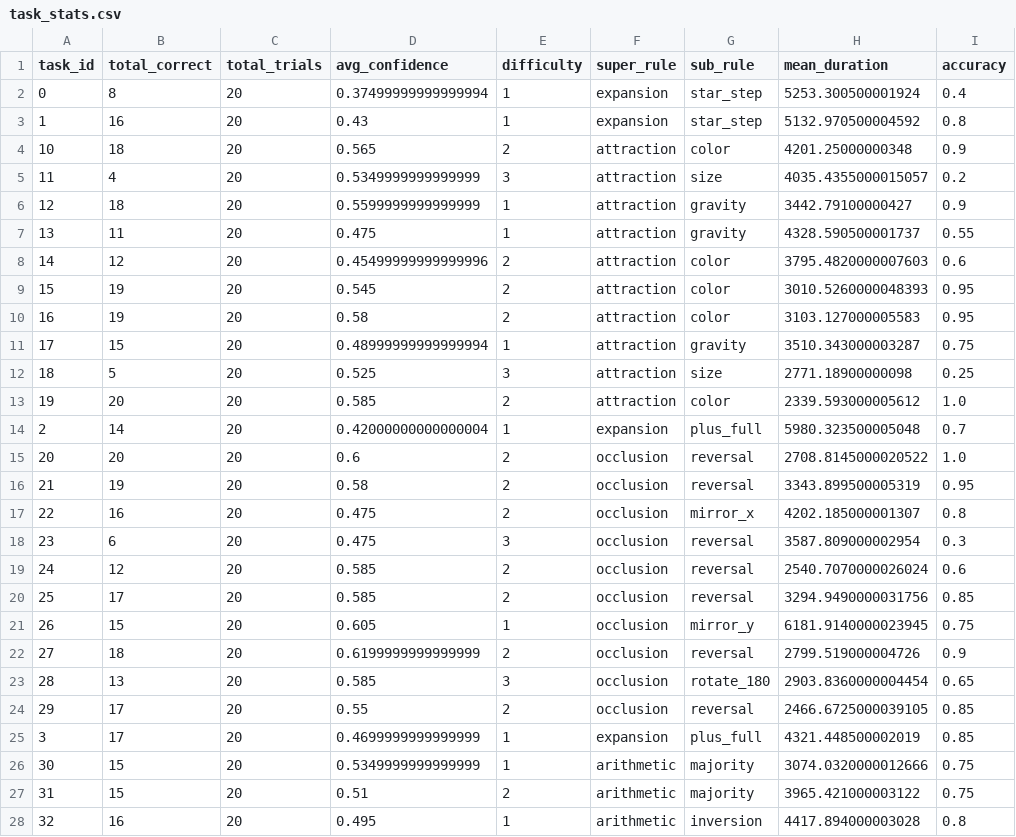
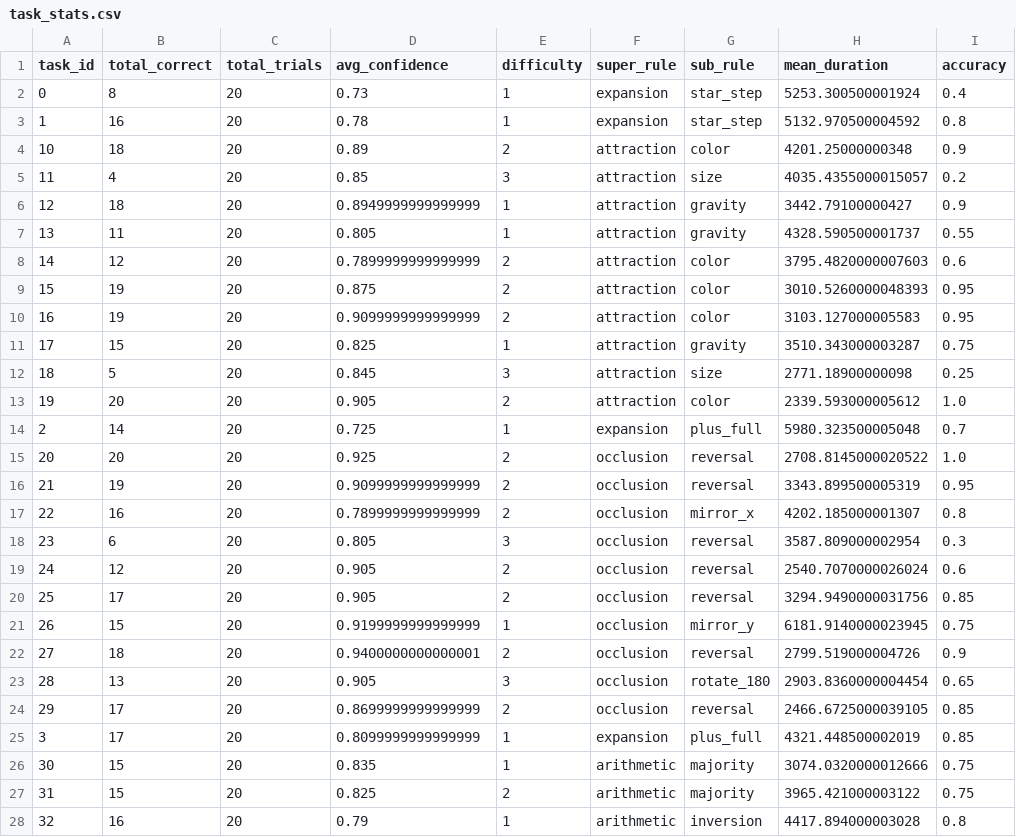
Before and after one commit to yavuzkaraca/Arc-Task-Creator, a CSV file: experiment/data/task_stats.csv, drawn as a sheet; only a part is shown; the diff covers the shown part only.

Commit message:
Analysis minor correction

```diff
--- a/experiment/data/task_stats.csv
+++ b/experiment/data/task_stats.csv
@@ -1,28 +1,28 @@
 task_id,total_correct,total_trials,avg_confidence,difficulty,super_rule,sub_rule,mean_duration,accuracy
-0,8,20,0.37499999999999994,1,expansion,star_step,5253.300500001924,0.4
-1,16,20,0.43,1,expansion,star_step,5132.970500004592,0.8
-10,18,20,0.565,2,attraction,color,4201.25000000348,0.9
-11,4,20,0.5349999999999999,3,attraction,size,4035.4355000015057,0.2
-12,18,20,0.5599999999999999,1,attraction,gravity,3442.79100000427,0.9
-13,11,20,0.475,1,attraction,gravity,4328.590500001737,0.55
-14,12,20,0.45499999999999996,2,attraction,color,3795.4820000007603,0.6
-15,19,20,0.545,2,attraction,color,3010.5260000048393,0.95
-16,19,20,0.58,2,attraction,color,3103.127000005583,0.95
-17,15,20,0.48999999999999994,1,attraction,gravity,3510.343000003287,0.75
-18,5,20,0.525,3,attraction,size,2771.18900000098,0.25
-19,20,20,0.585,2,attraction,color,2339.593000005612,1.0
-2,14,20,0.42000000000000004,1,expansion,plus_full,5980.323500005048,0.7
-20,20,20,0.6,2,occlusion,reversal,2708.8145000020522,1.0
-21,19,20,0.58,2,occlusion,reversal,3343.899500005319,0.95
-22,16,20,0.475,2,occlusion,mirror_x,4202.185000001307,0.8
-23,6,20,0.475,3,occlusion,reversal,3587.809000002954,0.3
-24,12,20,0.585,2,occlusion,reversal,2540.7070000026024,0.6
-25,17,20,0.585,2,occlusion,reversal,3294.9490000031756,0.85
-26,15,20,0.605,1,occlusion,mirror_y,6181.9140000023945,0.75
-27,18,20,0.6199999999999999,2,occlusion,reversal,2799.519000004726,0.9
-28,13,20,0.585,3,occlusion,rotate_180,2903.8360000004454,0.65
-29,17,20,0.55,2,occlusion,reversal,2466.6725000039105,0.85
-3,17,20,0.4699999999999999,1,expansion,plus_full,4321.448500002019,0.85
-30,15,20,0.5349999999999999,1,arithmetic,majority,3074.0320000012666,0.75
-31,15,20,0.51,2,arithmetic,majority,3965.421000003122,0.75
-32,16,20,0.495,1,arithmetic,inversion,4417.894000003028,0.8
+0,8,20,0.73,1,expansion,star_step,5253.300500001924,0.4
+1,16,20,0.78,1,expansion,star_step,5132.970500004592,0.8
+10,18,20,0.89,2,attraction,color,4201.25000000348,0.9
+11,4,20,0.85,3,attraction,size,4035.4355000015057,0.2
+12,18,20,0.8949999999999999,1,attraction,gravity,3442.79100000427,0.9
+13,11,20,0.805,1,attraction,gravity,4328.590500001737,0.55
+14,12,20,0.7899999999999999,2,attraction,color,3795.4820000007603,0.6
+15,19,20,0.875,2,attraction,color,3010.5260000048393,0.95
+16,19,20,0.9099999999999999,2,attraction,color,3103.127000005583,0.95
+17,15,20,0.825,1,attraction,gravity,3510.343000003287,0.75
+18,5,20,0.845,3,attraction,size,2771.18900000098,0.25
+19,20,20,0.905,2,attraction,color,2339.593000005612,1.0
+2,14,20,0.725,1,expansion,plus_full,5980.323500005048,0.7
+20,20,20,0.925,2,occlusion,reversal,2708.8145000020522,1.0
+21,19,20,0.9099999999999999,2,occlusion,reversal,3343.899500005319,0.95
+22,16,20,0.7899999999999999,2,occlusion,mirror_x,4202.185000001307,0.8
+23,6,20,0.805,3,occlusion,reversal,3587.809000002954,0.3
+24,12,20,0.905,2,occlusion,reversal,2540.7070000026024,0.6
+25,17,20,0.905,2,occlusion,reversal,3294.9490000031756,0.85
+26,15,20,0.9199999999999999,1,occlusion,mirror_y,6181.9140000023945,0.75
+27,18,20,0.9400000000000001,2,occlusion,reversal,2799.519000004726,0.9
+28,13,20,0.905,3,occlusion,rotate_180,2903.8360000004454,0.65
+29,17,20,0.8699999999999999,2,occlusion,reversal,2466.6725000039105,0.85
+3,17,20,0.8099999999999999,1,expansion,plus_full,4321.448500002019,0.85
+30,15,20,0.835,1,arithmetic,majority,3074.0320000012666,0.75
+31,15,20,0.825,2,arithmetic,majority,3965.421000003122,0.75
+32,16,20,0.79,1,arithmetic,inversion,4417.894000003028,0.8
```
Also changed, not shown: 13 edited cells elsewhere in this file, 1 other file.
